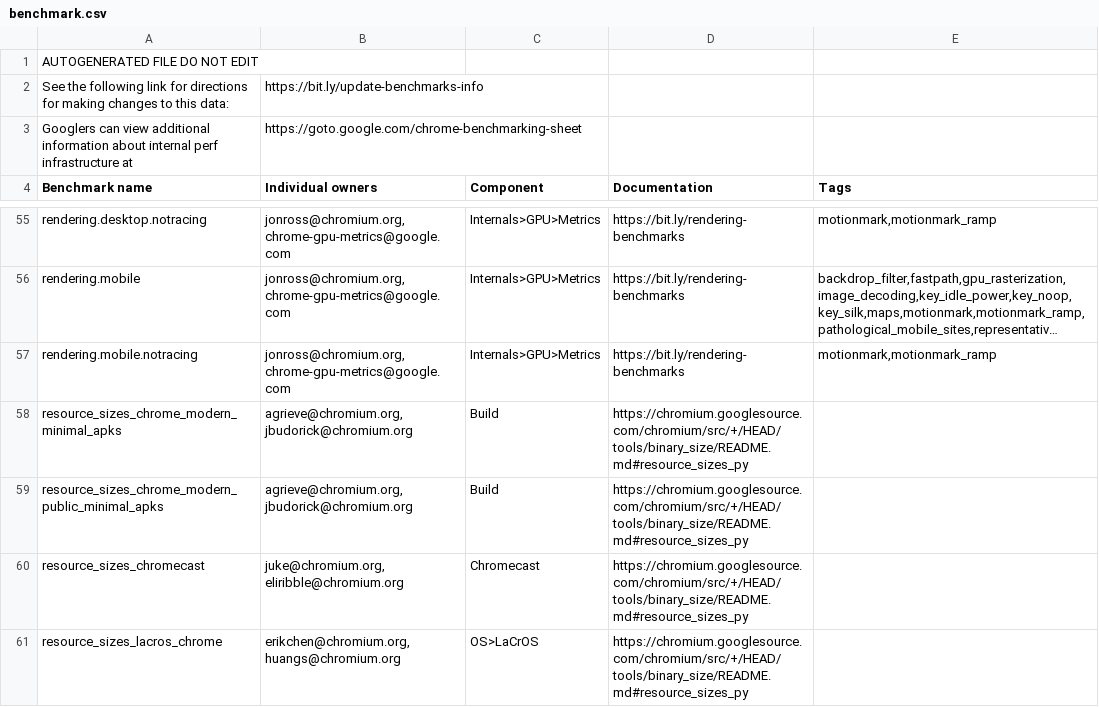
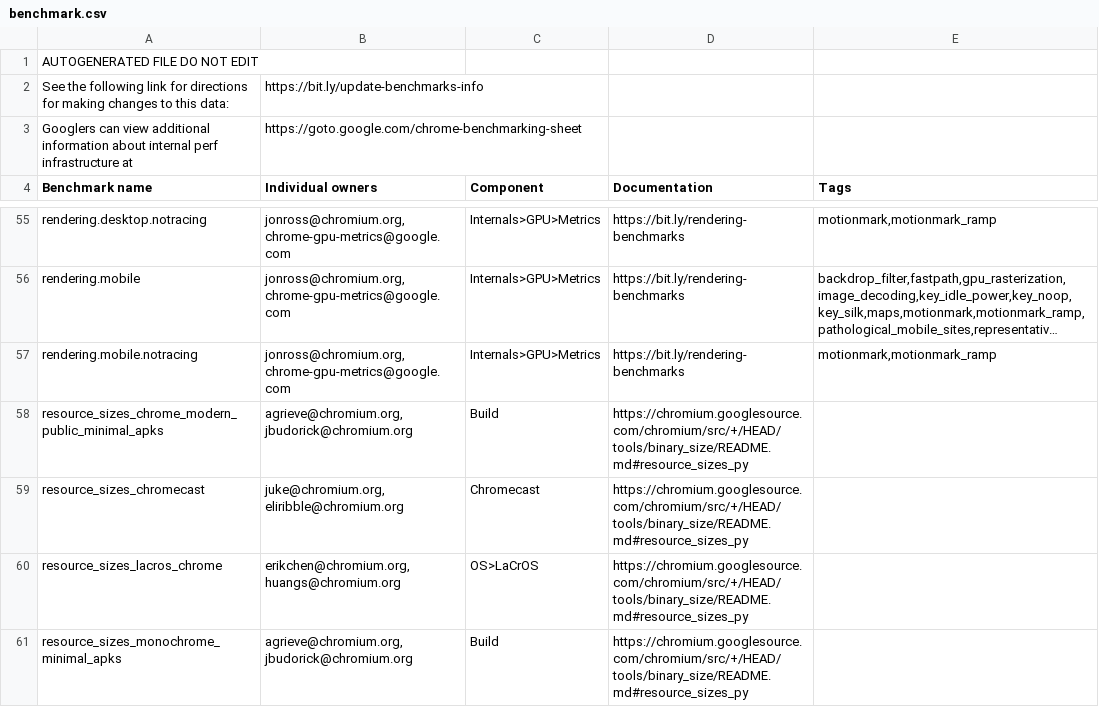
Before and after one commit to chromium-full-mirror/chromium_src_tools_perf, a CSV file: benchmark.csv, drawn as a sheet; only a part is shown, gaps mark what is left out; the shorter side is filled out with more unchanged rows; long unchanged cells end in …; the diff names each change by its address in the sheet, - before the commit and + after, or states it on an @@ line.

Commit message:
Remove references to now removed internal target "chrome_modern_bundle"
And manually roll //clank (to test that it works)

This should unblock //clank auto-roller.

Bug: 1411557, 1366416
Change-Id: I546a2bd6684dd1bc4b3c5a3655c04cdbe2b5d3f7
Reviewed-on: https://chromium-review.googlesource.com/c/chromium/src/+/4230091
Reviewed-by: John Chen <johnchen@chromium.org>
Commit-Queue: Andrew Grieve <agrieve@chromium.org>
Cr-Commit-Position: refs/heads/main@{#1102538}
NOKEYCHECK=True
GitOrigin-RevId: 63334df404463360a68b819b0150e0ed36a9eec0

```diff
--- a/benchmark.csv
+++ b/benchmark.csv
-row 58: resource_sizes_chrome_modern_minimal_apks | agrieve@chromium.org, jbudorick@chromium.org | Build | https://chromium.googlesource.com/chromium/src/+/HEAD/tools/binary_size/README.md#resource_sizes_py
```
Also changed, not shown: 1 other file.
